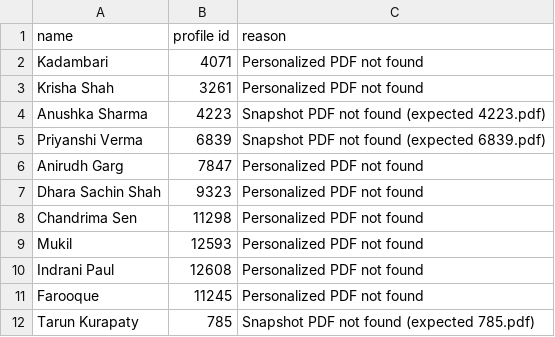
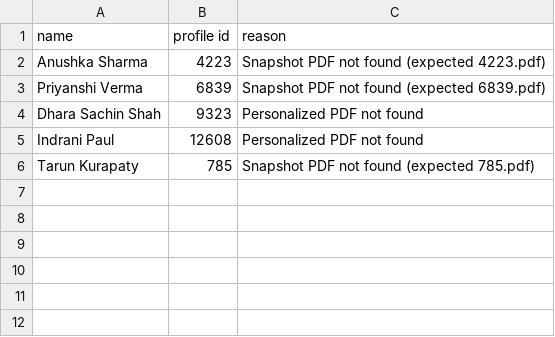
Before and after one commit to 2kri5h/yb-rendering-krish, a CSV file: failed_merges.csv, drawn as a sheet; the diff names each change by its address in the sheet, - before the commit and + after, or states it on an @@ line.

Commit message:
Update merged status for Kadambari, Krisha, Anirudh, Chandrima, Mukil, and Farooque

```diff
--- a/failed_merges.csv
+++ b/failed_merges.csv
-row 2: Kadambari | 4071 | Personalized PDF not found
-row 3: Krisha Shah | 3261 | Personalized PDF not found
-row 6: Anirudh Garg | 7847 | Personalized PDF not found
-row 8: Chandrima Sen | 11298 | Personalized PDF not found
-row 9: Mukil | 12593 | Personalized PDF not found
-row 11: Farooque | 11245 | Personalized PDF not found
```
Also changed, not shown: merge_list.csv.
